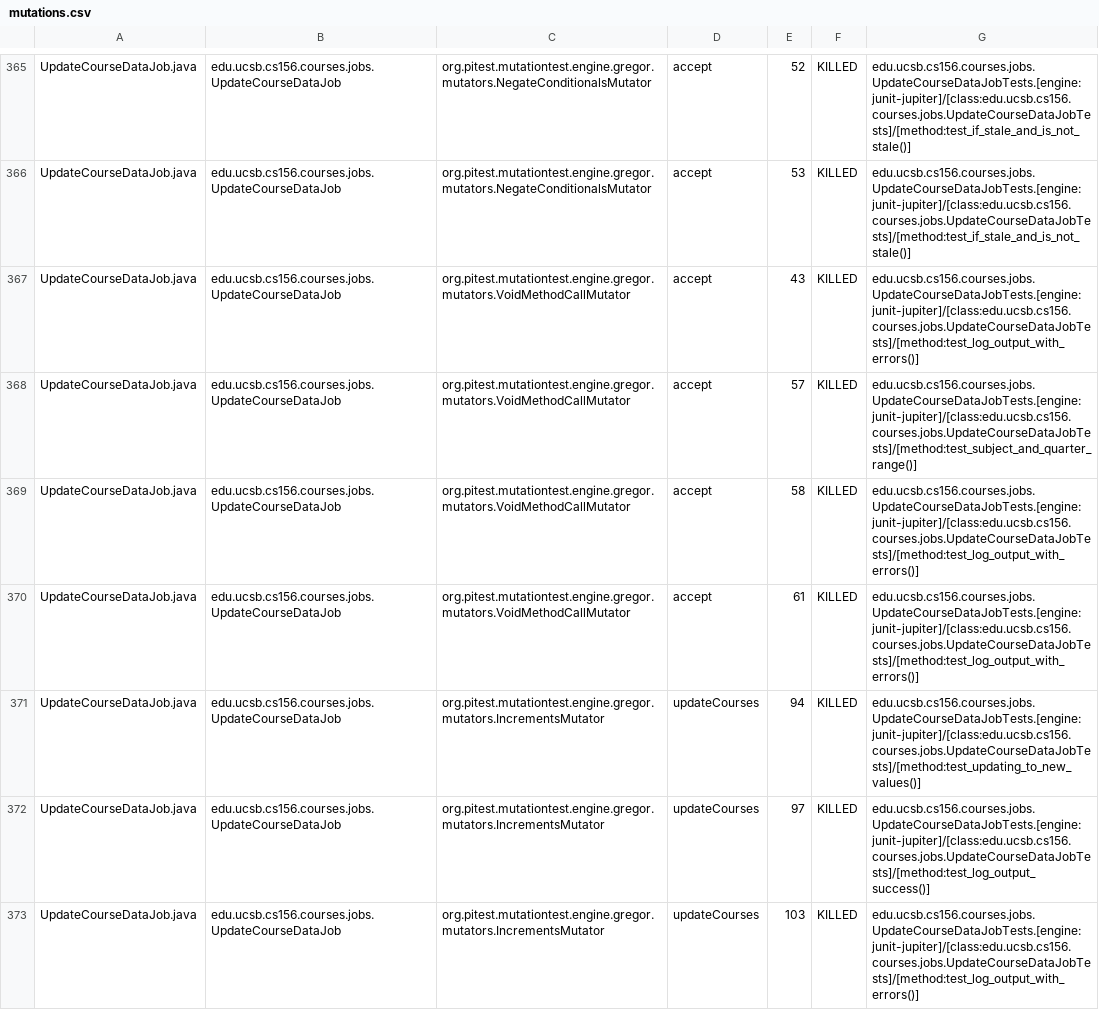
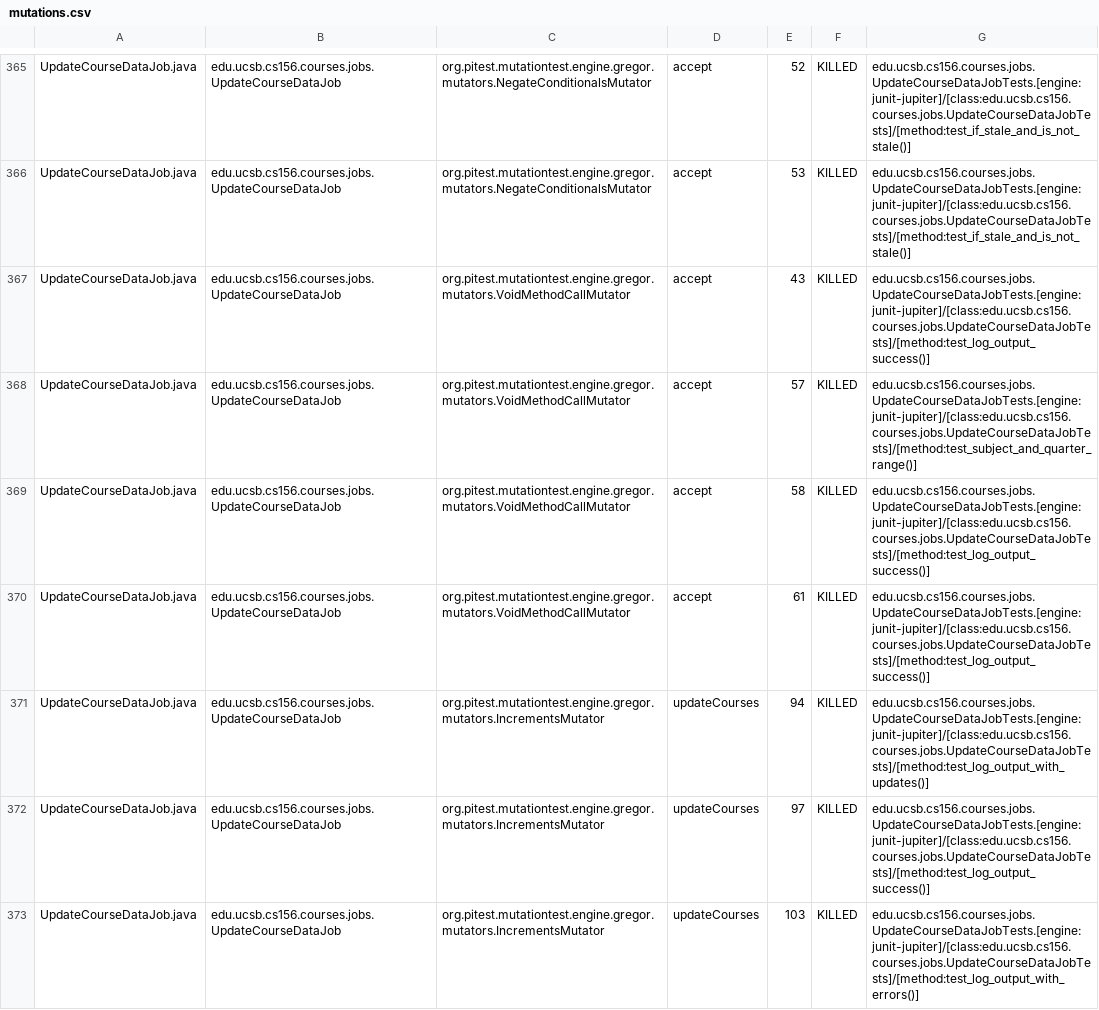
Before and after one commit to ucsb-cs156/proj-courses, a CSV file: prs/304/pitest/mutations.csv, drawn as a sheet; only a part is shown, gaps mark what is left out; the diff covers the shown part only.

Commit message:
Deploying to gh-pages from @ ucsb-cs156/proj-courses@4d4e8bf670a992781d20bf1af524af3ba1b605dd 🚀

```diff
--- a/prs/304/pitest/mutations.csv
+++ b/prs/304/pitest/mutations.csv
@@ -366,7 +366,7 @@ UpdateCourseDataJob.java,edu.ucsb.cs156.courses.jobs.UpdateCourseDataJob,org.pit
 UpdateCourseDataJob.java,edu.ucsb.cs156.courses.jobs.UpdateCourseDataJob,org.pitest.mutationtest.engine.gregor.mutators.NegateConditionalsMutator,accept,53,KILLED,edu.ucsb.cs156.courses.jobs.UpdateCourseDataJobTests.[engine:junit-jupiter]/[class:edu.ucsb.cs156.courses.jobs.UpdateCourseDataJobTests]/[method:test_if_stale_and_is_not_stale()]
-UpdateCourseDataJob.java,edu.ucsb.cs156.courses.jobs.UpdateCourseDataJob,org.pitest.mutationtest.engine.gregor.mutators.VoidMethodCallMutator,accept,43,KILLED,edu.ucsb.cs156.courses.jobs.UpdateCourseDataJobTests.[engine:junit-jupiter]/[class:edu.ucsb.cs156.courses.jobs.UpdateCourseDataJobTests]/[method:test_log_output_with_errors()]
+UpdateCourseDataJob.java,edu.ucsb.cs156.courses.jobs.UpdateCourseDataJob,org.pitest.mutationtest.engine.gregor.mutators.VoidMethodCallMutator,accept,43,KILLED,edu.ucsb.cs156.courses.jobs.UpdateCourseDataJobTests.[engine:junit-jupiter]/[class:edu.ucsb.cs156.courses.jobs.UpdateCourseDataJobTests]/[method:test_log_output_success()]
 UpdateCourseDataJob.java,edu.ucsb.cs156.courses.jobs.UpdateCourseDataJob,org.pitest.mutationtest.engine.gregor.mutators.VoidMethodCallMutator,accept,57,KILLED,edu.ucsb.cs156.courses.jobs.UpdateCourseDataJobTests.[engine:junit-jupiter]/[class:edu.ucsb.cs156.courses.jobs.UpdateCourseDataJobTests]/[method:test_subject_and_quarter_range()]
-UpdateCourseDataJob.java,edu.ucsb.cs156.courses.jobs.UpdateCourseDataJob,org.pitest.mutationtest.engine.gregor.mutators.VoidMethodCallMutator,accept,58,KILLED,edu.ucsb.cs156.courses.jobs.UpdateCourseDataJobTests.[engine:junit-jupiter]/[class:edu.ucsb.cs156.courses.jobs.UpdateCourseDataJobTests]/[method:test_log_output_with_errors()]
-UpdateCourseDataJob.java,edu.ucsb.cs156.courses.jobs.UpdateCourseDataJob,org.pitest.mutationtest.engine.gregor.mutators.VoidMethodCallMutator,accept,61,KILLED,edu.ucsb.cs156.courses.jobs.UpdateCourseDataJobTests.[engine:junit-jupiter]/[class:edu.ucsb.cs156.courses.jobs.UpdateCourseDataJobTests]/[method:test_log_output_with_errors()]
-UpdateCourseDataJob.java,edu.ucsb.cs156.courses.jobs.UpdateCourseDataJob,org.pitest.mutationtest.engine.gregor.mutators.IncrementsMutator,updateCourses,94,KILLED,edu.ucsb.cs156.courses.jobs.UpdateCourseDataJobTests.[engine:junit-jupiter]/[class:edu.ucsb.cs156.courses.jobs.UpdateCourseDataJobTests]/[method:test_updating_to_new_values()]
+UpdateCourseDataJob.java,edu.ucsb.cs156.courses.jobs.UpdateCourseDataJob,org.pitest.mutationtest.engine.gregor.mutators.VoidMethodCallMutator,accept,58,KILLED,edu.ucsb.cs156.courses.jobs.UpdateCourseDataJobTests.[engine:junit-jupiter]/[class:edu.ucsb.cs156.courses.jobs.UpdateCourseDataJobTests]/[method:test_log_output_success()]
+UpdateCourseDataJob.java,edu.ucsb.cs156.courses.jobs.UpdateCourseDataJob,org.pitest.mutationtest.engine.gregor.mutators.VoidMethodCallMutator,accept,61,KILLED,edu.ucsb.cs156.courses.jobs.UpdateCourseDataJobTests.[engine:junit-jupiter]/[class:edu.ucsb.cs156.courses.jobs.UpdateCourseDataJobTests]/[method:test_log_output_success()]
+UpdateCourseDataJob.java,edu.ucsb.cs156.courses.jobs.UpdateCourseDataJob,org.pitest.mutationtest.engine.gregor.mutators.IncrementsMutator,updateCourses,94,KILLED,edu.ucsb.cs156.courses.jobs.UpdateCourseDataJobTests.[engine:junit-jupiter]/[class:edu.ucsb.cs156.courses.jobs.UpdateCourseDataJobTests]/[method:test_log_output_with_updates()]
 UpdateCourseDataJob.java,edu.ucsb.cs156.courses.jobs.UpdateCourseDataJob,org.pitest.mutationtest.engine.gregor.mutators.IncrementsMutator,updateCourses,97,KILLED,edu.ucsb.cs156.courses.jobs.UpdateCourseDataJobTests.[engine:junit-jupiter]/[class:edu.ucsb.cs156.courses.jobs.UpdateCourseDataJobTests]/[method:test_log_output_success()]
```
Also changed, not shown: 1 added row, 1 removed row and 70 edited cells elsewhere in this file, 44 other files.
